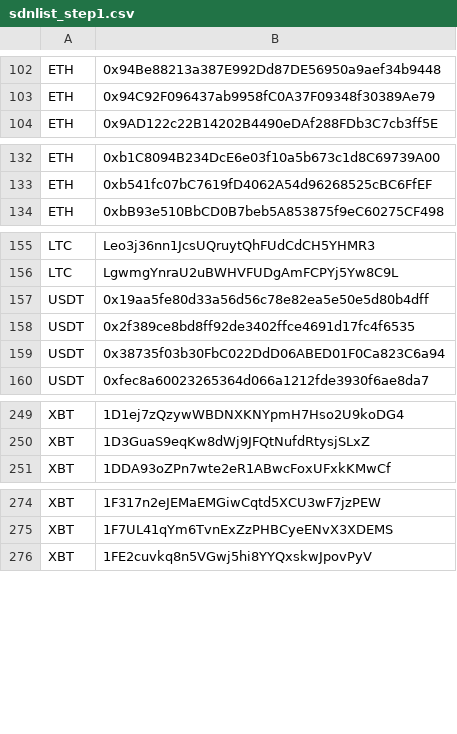
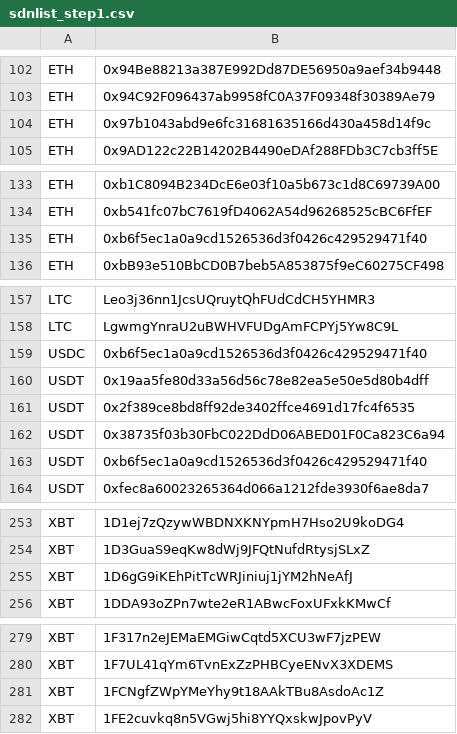
Before and after one commit to CYBAVO/Cryptocurrency_Sanction_List, a CSV file: sdnlist_step1.csv, drawn as a sheet; only a part is shown, gaps mark what is left out; the diff names each change by its address in the sheet, - before the commit and + after, or states it on an @@ line.

```diff
--- a/sdnlist_step1.csv
+++ b/sdnlist_step1.csv
+row 104: ETH | 0x97b1043abd9e6fc31681635166d430a458d14f9c
+row 135: ETH | 0xb6f5ec1a0a9cd1526536d3f0426c429529471f40
+row 159: USDC | 0xb6f5ec1a0a9cd1526536d3f0426c429529471f40
+row 163: USDT | 0xb6f5ec1a0a9cd1526536d3f0426c429529471f40
+row 255: XBT | 1D6gG9iKEhPitTcWRJiniuj1jYM2hNeAfJ
+row 281: XBT | 1FCNgfZWpYMeYhy9t18AAkTBu8AsdoAc1Z
```
Also changed, not shown: sdnlist.csv, sdnlist_step2.csv, 1 other file.
